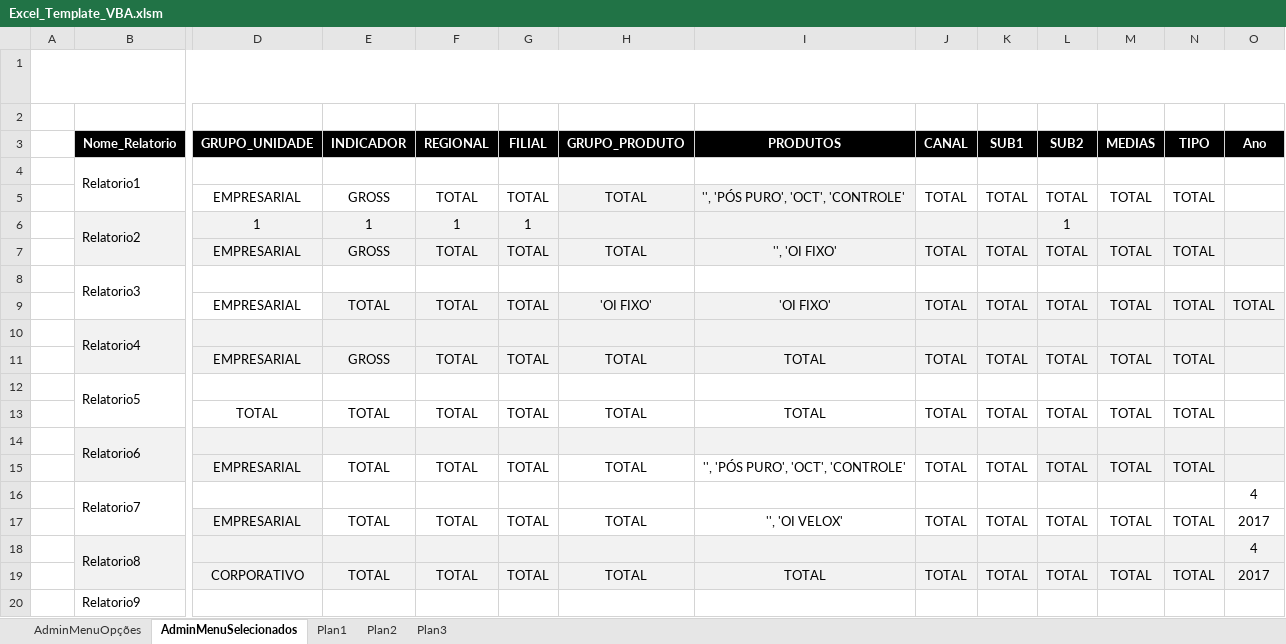
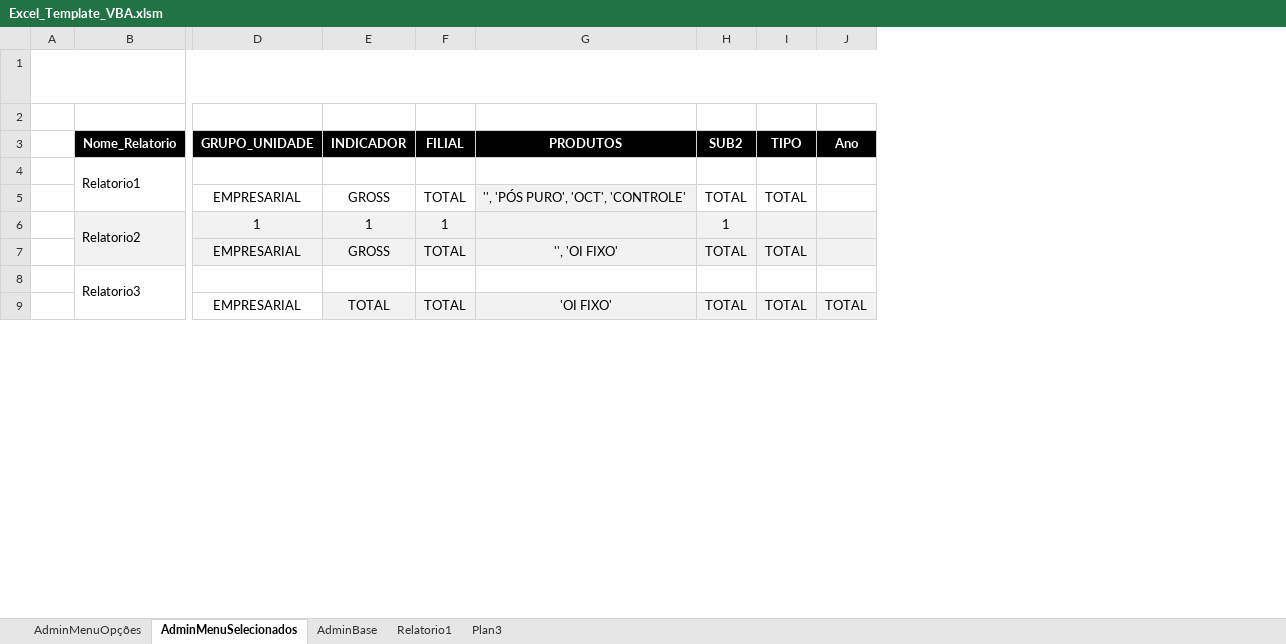
Before and after one commit to LuizLobao/Excel_VBA_template, an Excel workbook: Excel_Template_VBA.xlsm, sheet AdminMenuSelecionados, drawn as a sheet; only a part is shown, gaps mark what is left out; values as stored, in another font and other column widths than the file's, no borders; charts and pictures not drawn; removed rows and columns are numbered as before the commit, all else as after; rows hold the shown columns only; the diff covers the shown part only; the diff names each change by its address in the sheet, - before the commit and + after, or states it on an @@ line.

```diff
--- a/Excel_Template_VBA.xlsm (sheet AdminMenuSelecionados)
+++ b/Excel_Template_VBA.xlsm (sheet AdminMenuSelecionados)
-sheet tab: Plan1
+sheet tab: AdminBase
-sheet tab: Plan2
+sheet tab: Relatorio1
-column F (REGIONAL), rows 5-9: TOTAL | 1 | TOTAL |  | TOTAL
-column H (GRUPO_PRODUTO), rows 5-9: TOTAL |  | TOTAL |  | 'OI FIXO'
-column J (CANAL), rows 5-9: TOTAL |  | TOTAL |  | TOTAL
-column K (SUB1), rows 5-9: TOTAL |  | TOTAL |  | TOTAL
-column M (MEDIAS), rows 5-9: TOTAL |  | TOTAL |  | TOTAL
-row 10:  | Relatorio4
-row 11:  |  | EMPRESARIAL | GROSS | TOTAL | TOTAL | TOTAL | TOTAL | TOTAL | TOTAL | TOTAL | TOTAL | TOTAL
-row 12:  | Relatorio5
-row 13:  |  | TOTAL | TOTAL | TOTAL | TOTAL | TOTAL | TOTAL | TOTAL | TOTAL | TOTAL | TOTAL | TOTAL
-row 14:  | Relatorio6
-row 15:  |  | EMPRESARIAL | TOTAL | TOTAL | TOTAL | TOTAL | '', 'PÓS PURO', 'OCT', 'CONTROLE' | TOTAL | TOTAL | TOTAL | TOTAL | TOTAL
-row 16:  | Relatorio7 |  |  |  |  |  |  |  |  |  |  |  | 4
-row 17:  |  | EMPRESARIAL | TOTAL | TOTAL | TOTAL | TOTAL | '', 'OI VELOX' | TOTAL | TOTAL | TOTAL | TOTAL | TOTAL | 2017
-row 18:  | Relatorio8 |  |  |  |  |  |  |  |  |  |  |  | 4
-row 19:  |  | CORPORATIVO | TOTAL | TOTAL | TOTAL | TOTAL | TOTAL | TOTAL | TOTAL | TOTAL | TOTAL | TOTAL | 2017
-row 20:  | Relatorio9
```
Also changed, not shown: 18 added rows, 11 removed rows and 1 edited cell elsewhere in this sheet, sheet AdminBase, formulas that keep their value, charts or pictures, 3 other files.
